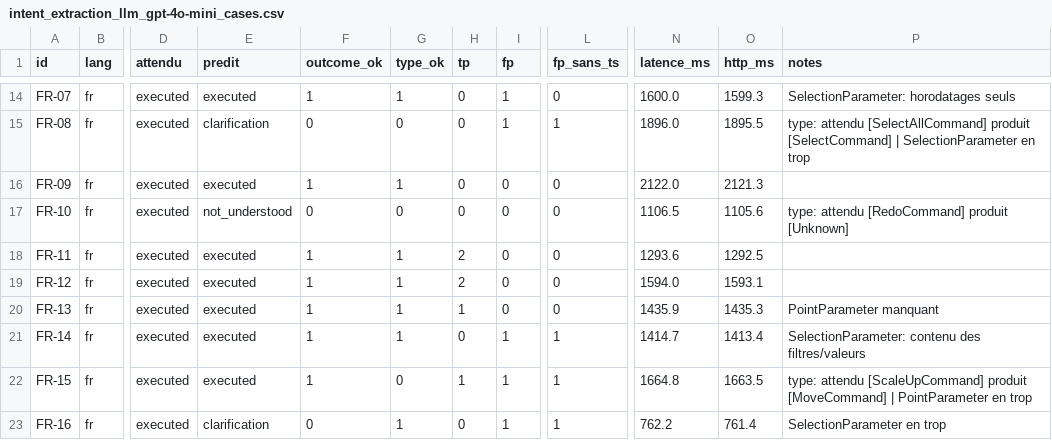
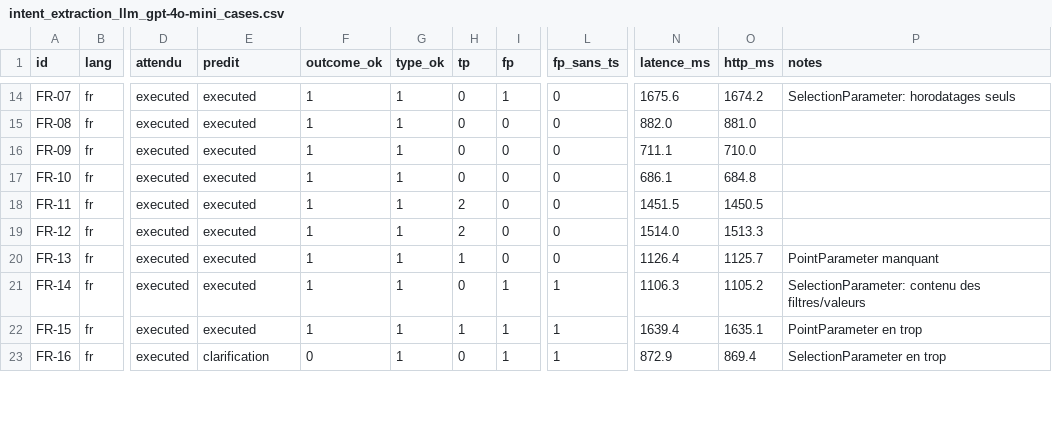
Before and after one commit to Swordsouler/SC4VEUnity, a CSV file: BenchmarkResults/intent_extraction_llm_gpt-4o-mini_cases.csv, drawn as a sheet; only a part is shown, gaps mark what is left out; the diff covers the shown part only; the diff names each change by its address in the sheet, - before the commit and + after, or states it on an @@ line.

```diff
--- a/BenchmarkResults/intent_extraction_llm_gpt-4o-mini_cases.csv
+++ b/BenchmarkResults/intent_extraction_llm_gpt-4o-mini_cases.csv
-N14 (latence_ms): 1600.0
+N14 (latence_ms): 1675.6
-O14 (http_ms): 1599.3
+O14 (http_ms): 1674.2
-E15 (predit): clarification
+E15 (predit): executed
-F15 (outcome_ok): 0
+F15 (outcome_ok): 1
-G15 (type_ok): 0
+G15 (type_ok): 1
-I15 (fp): 1
+I15 (fp): 0
-L15 (fp_sans_ts): 1
+L15 (fp_sans_ts): 0
-N15 (latence_ms): 1896.0
+N15 (latence_ms): 882.0
-O15 (http_ms): 1895.5
+O15 (http_ms): 881.0
-P15 (notes): type: attendu [SelectAllCommand] produit [SelectCommand] | SelectionParameter en trop
+P15 (notes): (empty)
-N16 (latence_ms): 2122.0
+N16 (latence_ms): 711.1
-O16 (http_ms): 2121.3
+O16 (http_ms): 710.0
-E17 (predit): not_understood
+E17 (predit): executed
-F17 (outcome_ok): 0
+F17 (outcome_ok): 1
-G17 (type_ok): 0
+G17 (type_ok): 1
-N17 (latence_ms): 1106.5
+N17 (latence_ms): 686.1
-O17 (http_ms): 1105.6
+O17 (http_ms): 684.8
-P17 (notes): type: attendu [RedoCommand] produit [Unknown]
+P17 (notes): (empty)
-N18 (latence_ms): 1293.6
+N18 (latence_ms): 1451.5
-O18 (http_ms): 1292.5
+O18 (http_ms): 1450.5
-N19 (latence_ms): 1594.0
+N19 (latence_ms): 1514.0
-O19 (http_ms): 1593.1
+O19 (http_ms): 1513.3
-N20 (latence_ms): 1435.9
+N20 (latence_ms): 1126.4
-O20 (http_ms): 1435.3
+O20 (http_ms): 1125.7
-N21 (latence_ms): 1414.7
+N21 (latence_ms): 1106.3
-O21 (http_ms): 1413.4
+O21 (http_ms): 1105.2
-G22 (type_ok): 0
+G22 (type_ok): 1
-N22 (latence_ms): 1664.8
+N22 (latence_ms): 1639.4
-O22 (http_ms): 1663.5
+O22 (http_ms): 1635.1
-P22 (notes): type: attendu [ScaleUpCommand] produit [MoveCommand] | PointParameter en…
+P22 (notes): PointParameter en…
-N23 (latence_ms): 762.2
+N23 (latence_ms): 872.9
-O23 (http_ms): 761.4
+O23 (http_ms): 869.4
```
Also changed, not shown: 91 edited cells elsewhere in this file, BenchmarkResults/intent_extraction_llm_gpt-4o_cases.csv, BenchmarkResults/intent_extraction_rulebased_cases.csv, 14 other files.
